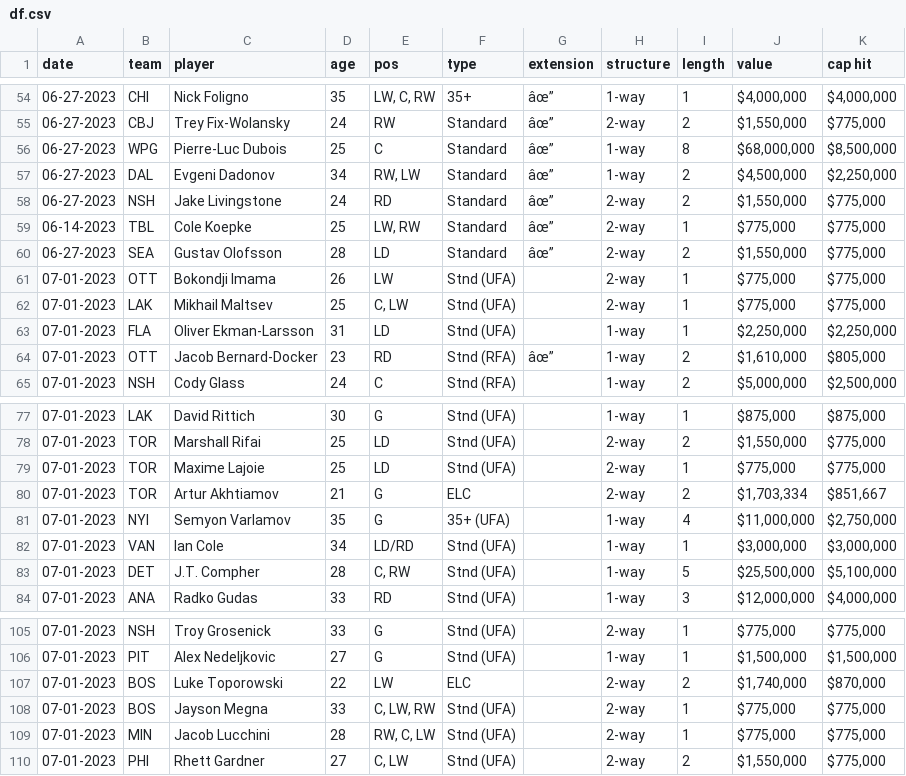
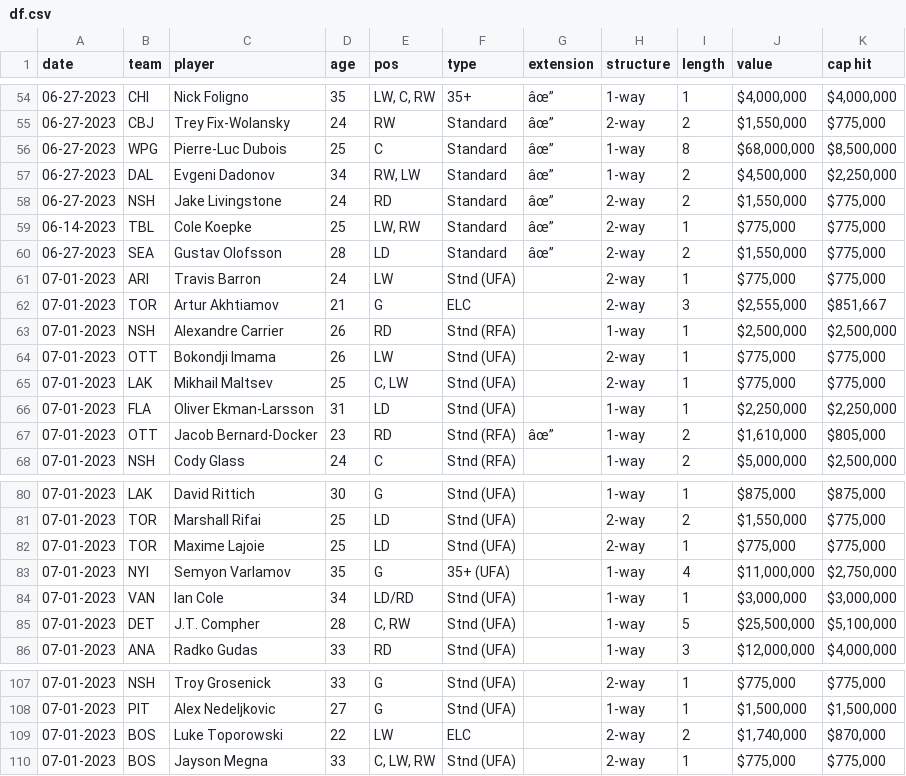
Before and after one commit to cassario/matchupData, a CSV file: df.csv, drawn as a sheet; only a part is shown, gaps mark what is left out; removed rows and columns are numbered as before the commit, all else as after; the diff names each change by its address in the sheet, - before the commit and + after, or states it on an @@ line.

```diff
--- a/df.csv
+++ b/df.csv
+row 61: 07-01-2023 | ARI | Travis Barron | 24 | LW | Stnd (UFA) |  | 2-way | 1 | $775,000 | $775,000
+row 62: 07-01-2023 | TOR | Artur Akhtiamov | 21 | G | ELC |  | 2-way | 3 | $2,555,000 | $851,667
+row 63: 07-01-2023 | NSH | Alexandre Carrier | 26 | RD | Stnd (RFA) |  | 1-way | 1 | $2,500,000 | $2,500,000
-row 80: 07-01-2023 | TOR | Artur Akhtiamov | 21 | G | ELC |  | 2-way | 2 | $1,703,334 | $851,667
-row 109: 07-01-2023 | MIN | Jacob Lucchini | 28 | RW, C, LW | Stnd (UFA) |  | 2-way | 1 | $775,000 | $775,000
-row 110: 07-01-2023 | PHI | Rhett Gardner | 27 | C, LW | Stnd (UFA) |  | 2-way | 2 | $1,550,000 | $775,000
```
Also changed, not shown: current_contracts.csv, current_salary_cap_snapshot.csv, 2 other files.
